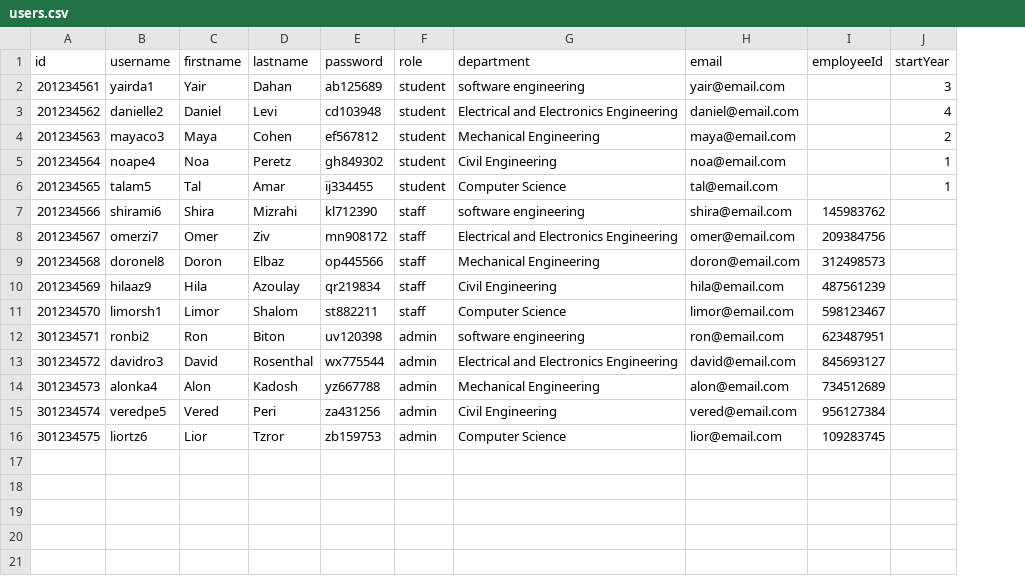
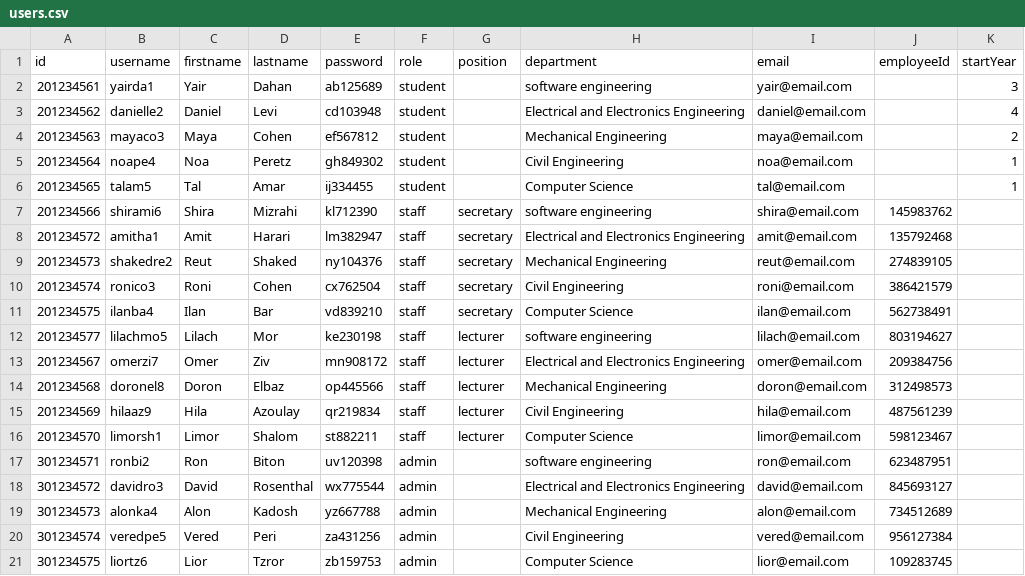
Before and after one commit to BS-PM-2025/BS-PM-2025-TEAM16, a CSV file: backend/users/users.csv, drawn as a sheet; the diff names each change by its address in the sheet, - before the commit and + after, or states it on an @@ line.

```diff
--- a/backend/users/users.csv
+++ b/backend/users/users.csv
+column G (position), row 7: secretary; rows 13-16: all lecturer
+row 8: 201234572 | amitha1 | Amit | Harari | lm382947 | staff | secretary | Electrical and Electronics Engineering | amit@email.com | 135792468
+row 9: 201234573 | shakedre2 | Reut | Shaked | ny104376 | staff | secretary | Mechanical Engineering | reut@email.com | 274839105
+row 10: 201234574 | ronico3 | Roni | Cohen | cx762504 | staff | secretary | Civil Engineering | roni@email.com | 386421579
+row 11: 201234575 | ilanba4 | Ilan | Bar | vd839210 | staff | secretary | Computer Science | ilan@email.com | 562738491
+row 12: 201234577 | lilachmo5 | Lilach | Mor | ke230198 | staff | lecturer | software engineering | lilach@email.com | 803194627
```
Also changed, not shown: 14 other files.
